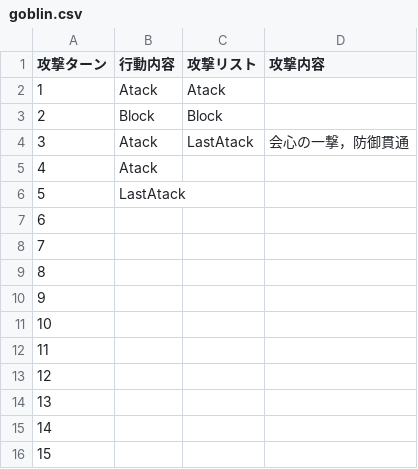
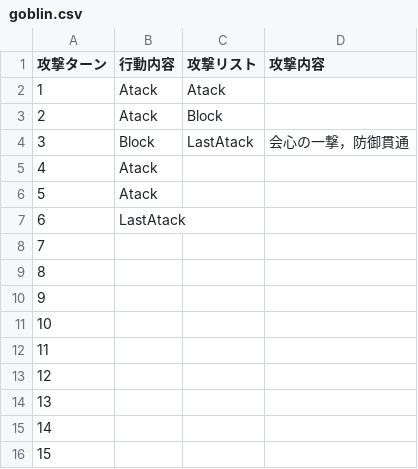
Before and after one commit to apugcw/2021-PuzzleGame, a CSV file: kaneko/Resources/goblin.csv, drawn as a sheet.

```diff
--- a/kaneko/Resources/goblin.csv
+++ b/kaneko/Resources/goblin.csv
@@ -2,7 +2,7 @@
 1,Atack,Atack,
-2,Block,Block,
-3,Atack,LastAtack,会心の一撃，防御貫通
+2,Atack,Block,
+3,Block,LastAtack,会心の一撃，防御貫通
 4,Atack,,
-5,LastAtack,,
-6,,,
+5,Atack,,
+6,LastAtack,,
 7,,,
```
Also changed, not shown: 6 other files.
